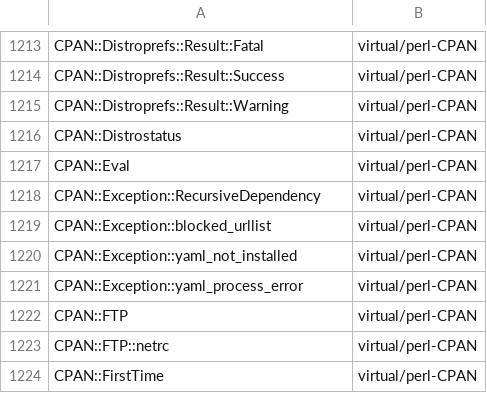
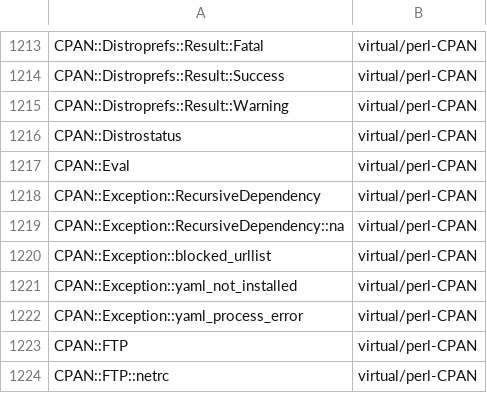
Before and after one commit to kentnl/Gentoo-Util-VirtualDepend, a CSV file: share/module-to-gentoo.csv, drawn as a sheet; only a part is shown, gaps mark what is left out; the shorter side is filled out with more unchanged rows.

```diff
--- a/share/module-to-gentoo.csv
+++ b/share/module-to-gentoo.csv
@@ -1218,2 +1218,3 @@ CPAN::Eval,virtual/perl-CPAN
 CPAN::Exception::RecursiveDependency,virtual/perl-CPAN
+CPAN::Exception::RecursiveDependency::na,virtual/perl-CPAN
 CPAN::Exception::blocked_urllist,virtual/perl-CPAN
```
Also changed, not shown: share/dist-versions.csv, share/module-versions.csv.
